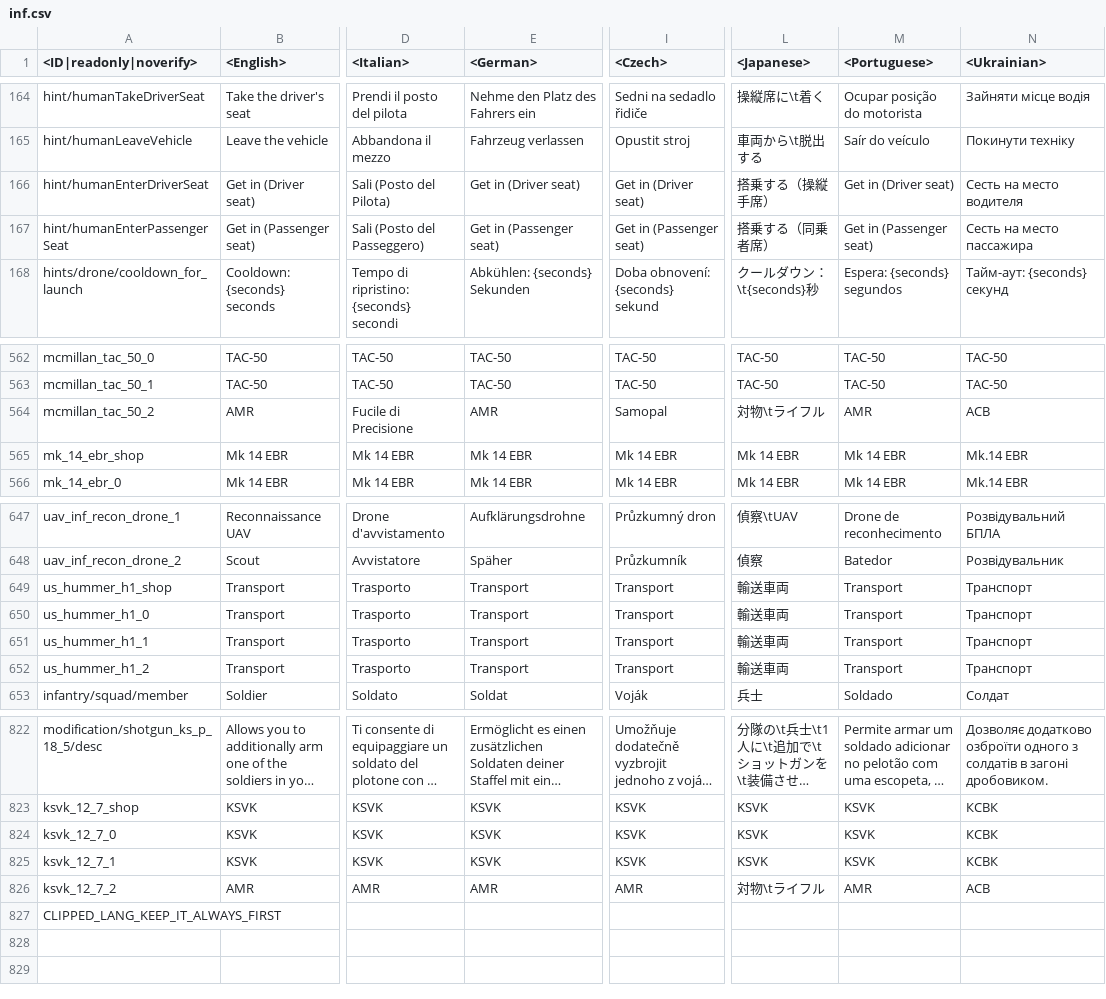
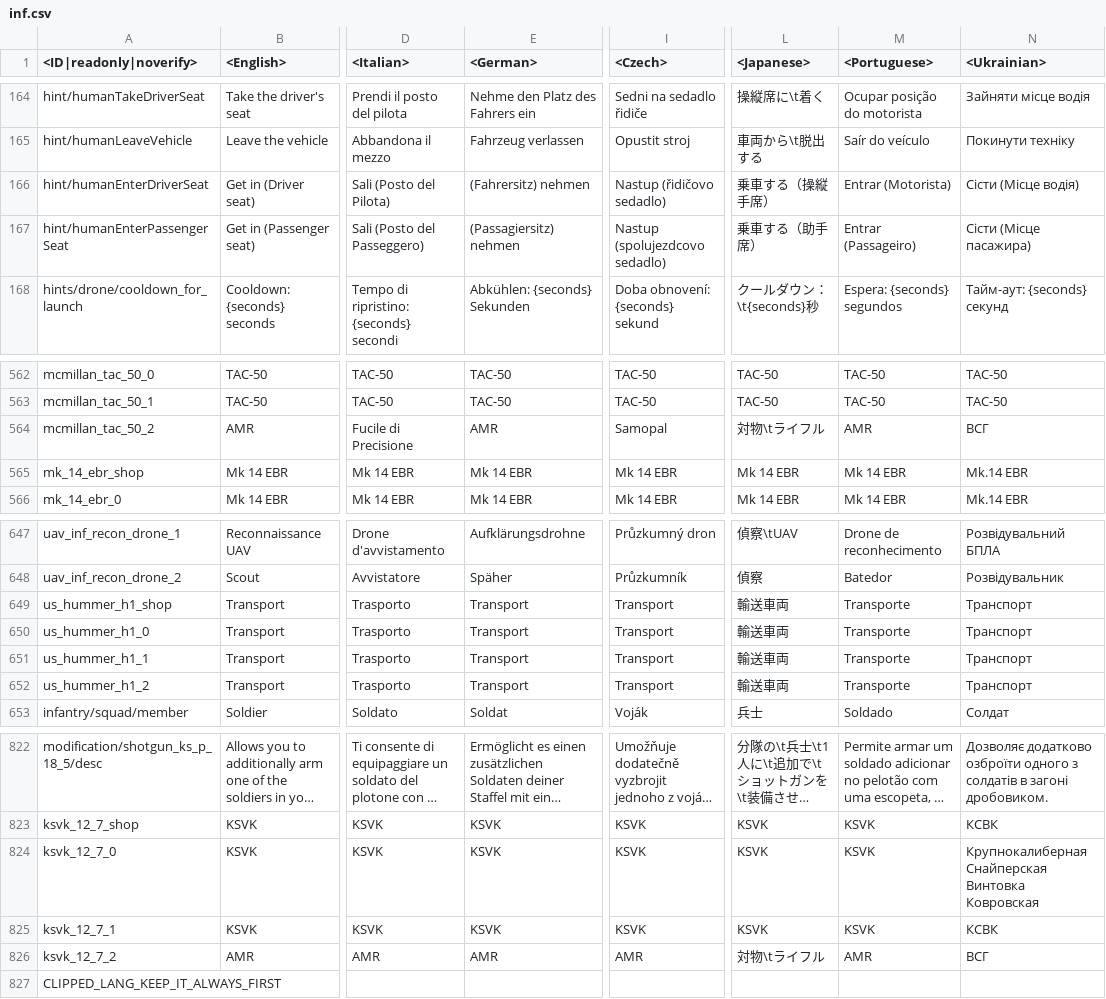
Before and after one commit to Beafty/astrbot_plugin_checkwtplayerlist, a CSV file: lang/inf.csv, drawn as a sheet; only a part is shown, gaps mark what is left out; long unchanged cells end in …; the diff names each change by its address in the sheet, - before the commit and + after, or states it on an @@ line.

```diff
--- a/lang/inf.csv
+++ b/lang/inf.csv
-E166 (<German>): Get in (Driver seat)
+E166 (<German>): (Fahrersitz) nehmen
-I166 (<Czech>): Get in (Driver seat)
+I166 (<Czech>): Nastup (řidičovo sedadlo)
-L166 (<Japanese>): 搭乗する（操縦手席）
+L166 (<Japanese>): 乗車する（操縦手席）
-M166 (<Portuguese>): Get in (Driver seat)
+M166 (<Portuguese>): Entrar (Motorista)
-N166 (<Ukrainian>): Сесть на место водителя
+N166 (<Ukrainian>): Сісти (Місце водія)
-E167 (<German>): Get in (Passenger seat)
+E167 (<German>): (Passagiersitz) nehmen
-I167 (<Czech>): Get in (Passenger seat)
+I167 (<Czech>): Nastup (spolujezdcovo sedadlo)
-L167 (<Japanese>): 搭乗する（同乗者席）
+L167 (<Japanese>): 乗車する（助手席）
-M167 (<Portuguese>): Get in (Passenger seat)
+M167 (<Portuguese>): Entrar (Passageiro)
-N167 (<Ukrainian>): Сесть на место пассажира
+N167 (<Ukrainian>): Сісти (Місце пасажира)
-N564 (<Ukrainian>): АСВ
+N564 (<Ukrainian>): ВСГ
-M649:M652 (<Portuguese>): Transport
+M649:M652 (<Portuguese>): Transporte
-N824 (<Ukrainian>): КСВК
+N824 (<Ukrainian>): Крупнокалиберная Снайперская Винтовка Ковровская
-N826 (<Ukrainian>): АСВ
+N826 (<Ukrainian>): ВСГ
```
Also changed, not shown: lang/menu_events.csv, lang/missions_tutorial.csv, 14 other files.
